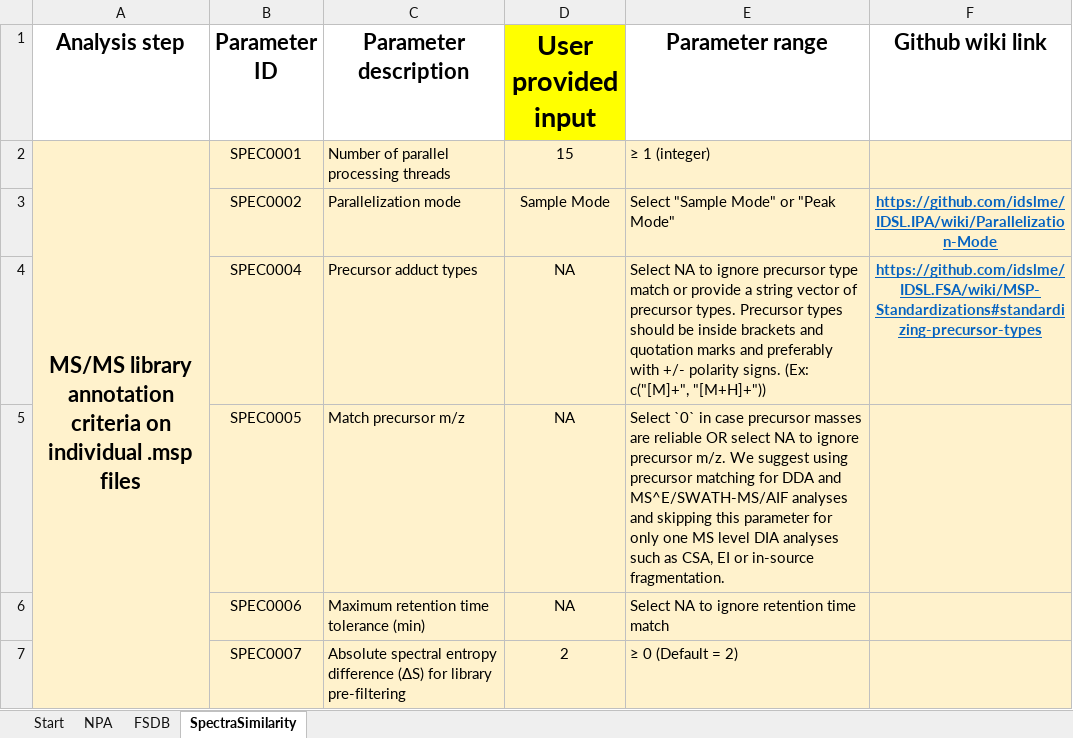
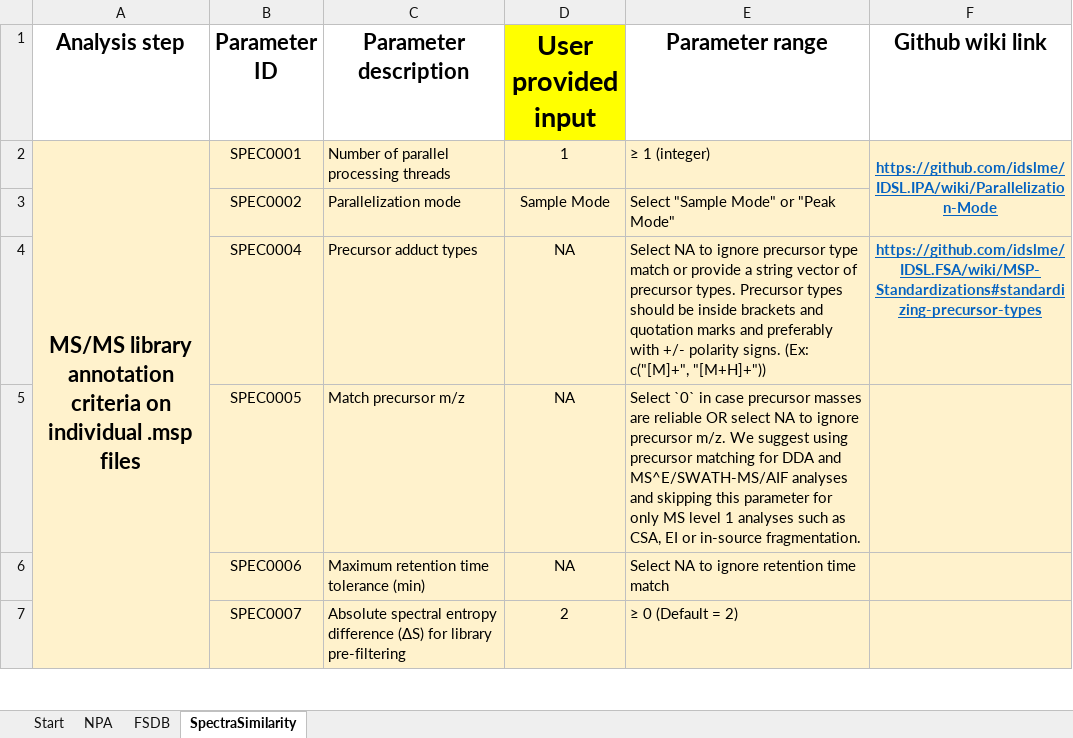
Before and after one commit to cran/IDSL.NPA, an Excel workbook: inst/extdata/NPA_parameters.xlsx, sheet SpectraSimilarity, drawn as a sheet; only a part is shown; values as stored, in another font and other column widths than the file's, no borders; the diff names each change by its address in the sheet, - before the commit and + after, or states it on an @@ line.

```diff
--- a/inst/extdata/NPA_parameters.xlsx (sheet SpectraSimilarity)
+++ b/inst/extdata/NPA_parameters.xlsx (sheet SpectraSimilarity)
-D2 (User provided input): 15
+D2 (User provided input): 1
-F2 (Github wiki link): (empty)
+F2 (Github wiki link): https://github.com/idslme/IDSL.IPA/wiki/Parallelization-Mode
+F2:F3 merged
-F3 (Github wiki link): https://github.com/idslme/IDSL.IPA/wiki/Parallelization-Mode
+F3 (Github wiki link): (empty)
-E5 (Parameter range): …for only one MS level DIA analyses such…
+E5 (Parameter range): …for only MS level 1 analyses such…
```
Also changed, not shown: sheet FSDB, 11 other files.
